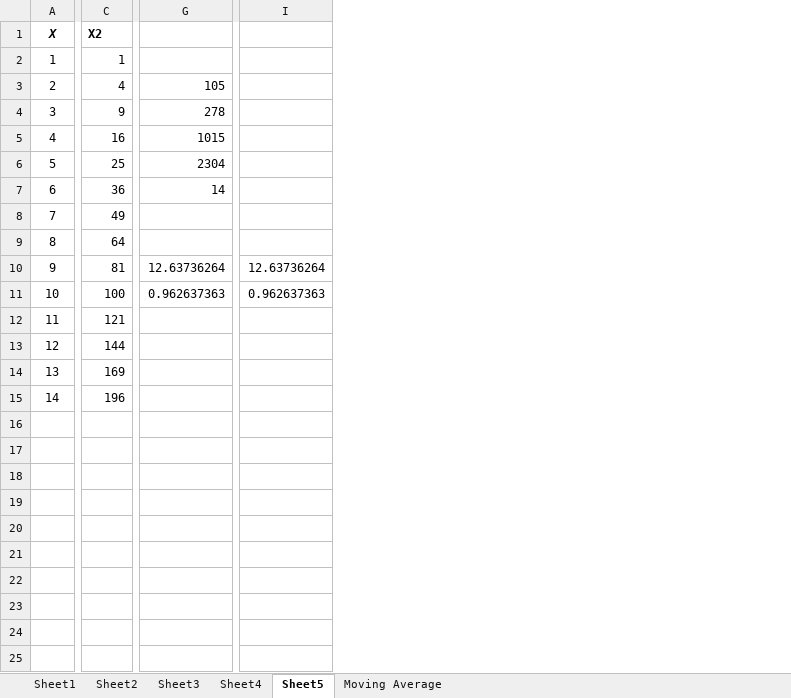
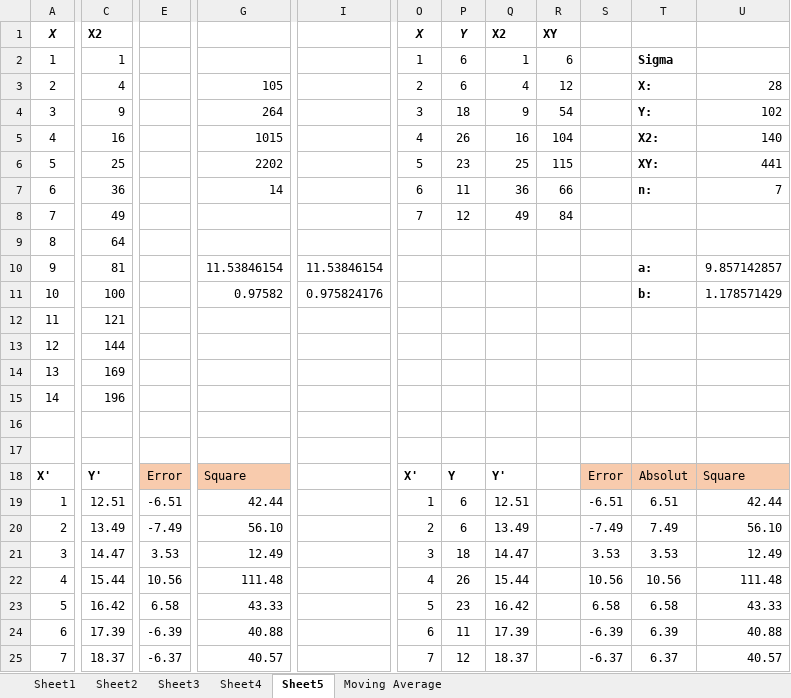
Before and after one commit to Rahmat-Ilyas/skripsi, an Excel workbook: 2. Proposal/Metode/Try.xlsx, sheet Sheet5, drawn as a sheet; only a part is shown, gaps mark what is left out; values as stored, in another font and other column widths than the file's, no borders; removed rows and columns are numbered as before the commit, all else as after; rows hold the shown columns only; the diff covers the shown part only; the diff names each change by its address in the sheet, - before the commit and + after, or states it on an @@ line.

```diff
--- a/2. Proposal/Metode/Try.xlsx (sheet Sheet5)
+++ b/2. Proposal/Metode/Try.xlsx (sheet Sheet5)
+column E, empty
-column G, rows 3-11: 105 | 278 | 1015 | 2304 | 14 |  |  | 12.63736264 | 0.962637363
+column G, rows 3-11: 105 | 264 | 1015 | 2202 | 14 |  |  | 11.53846154 | 0.97582
-column I, rows 10-11: 12.63736264 | 0.962637363
+column I, rows 10-11: 11.53846154 | 0.975824176
+column O, rows 1-8: X | 1 | 2 | 3 | 4 | 5 | 6 | 7
+column P, rows 1-8: Y | 6 | 6 | 18 | 26 | 23 | 11 | 12
+column Q, rows 1-8: X2 | 1 | 4 | 9 | 16 | 25 | 36 | 49
+column R, rows 1-8: XY | 6 | 12 | 54 | 104 | 115 | 66 | 84
+column S, empty
+column T, rows 2-11: Sigma | X: | Y: | X2: | XY: | n: |  |  | a: | b:
+column U, rows 3-11: 28 | 102 | 140 | 441 | 7 |  |  | 9.857142857 | 1.178571429
+row 16: (empty)
+row 17: (empty)
+row 18: X' | Y' | Error | Square |  | X' | Y | Y' |  | Error | Absolut | Square
+row 19: 1 | 12.51 | -6.51 | 42.44 |  | 1 | 6 | 12.51 |  | -6.51 | 6.51 | 42.44
+row 20: 2 | 13.49 | -7.49 | 56.10 |  | 2 | 6 | 13.49 |  | -7.49 | 7.49 | 56.10
+row 21: 3 | 14.47 | 3.53 | 12.49 |  | 3 | 18 | 14.47 |  | 3.53 | 3.53 | 12.49
+row 22: 4 | 15.44 | 10.56 | 111.48 |  | 4 | 26 | 15.44 |  | 10.56 | 10.56 | 111.48
+row 23: 5 | 16.42 | 6.58 | 43.33 |  | 5 | 23 | 16.42 |  | 6.58 | 6.58 | 43.33
+row 24: 6 | 17.39 | -6.39 | 40.88 |  | 6 | 11 | 17.39 |  | -6.39 | 6.39 | 40.88
+row 25: 7 | 18.37 | -6.37 | 40.57 |  | 7 | 12 | 18.37 |  | -6.37 | 6.37 | 40.57
```
Also changed, not shown: 14 added rows, 1 added column, 1 removed column and 8 edited cells elsewhere in this sheet, 1 other file.
